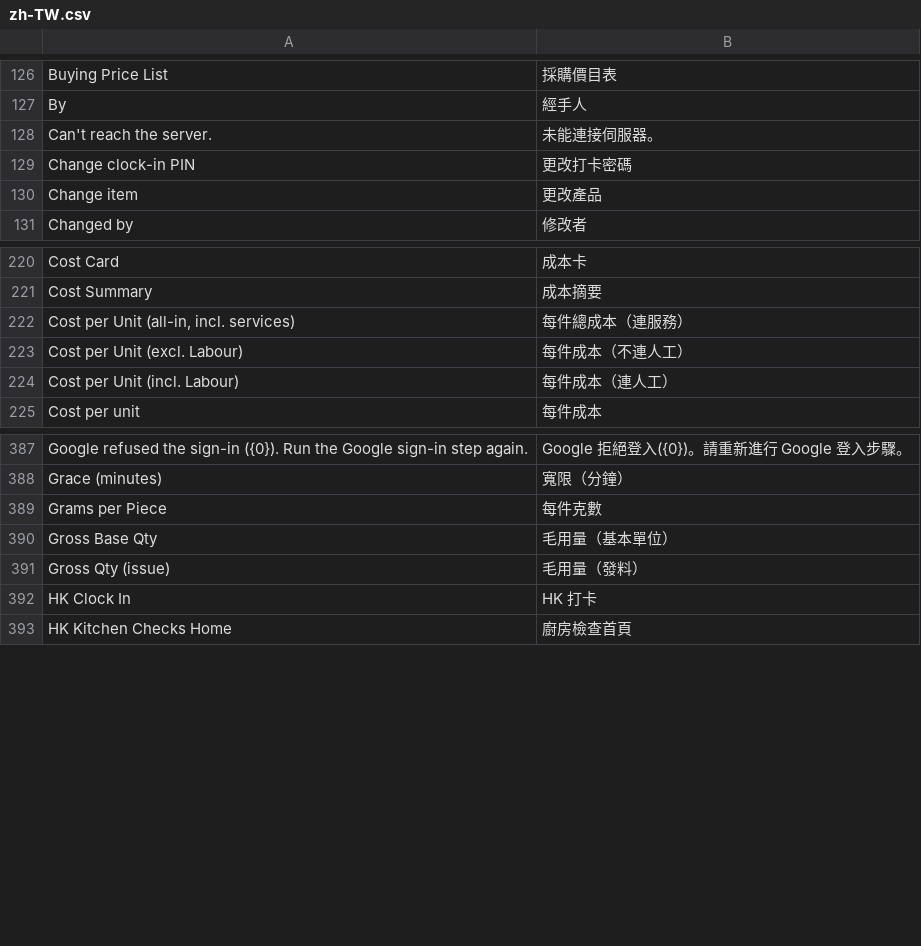
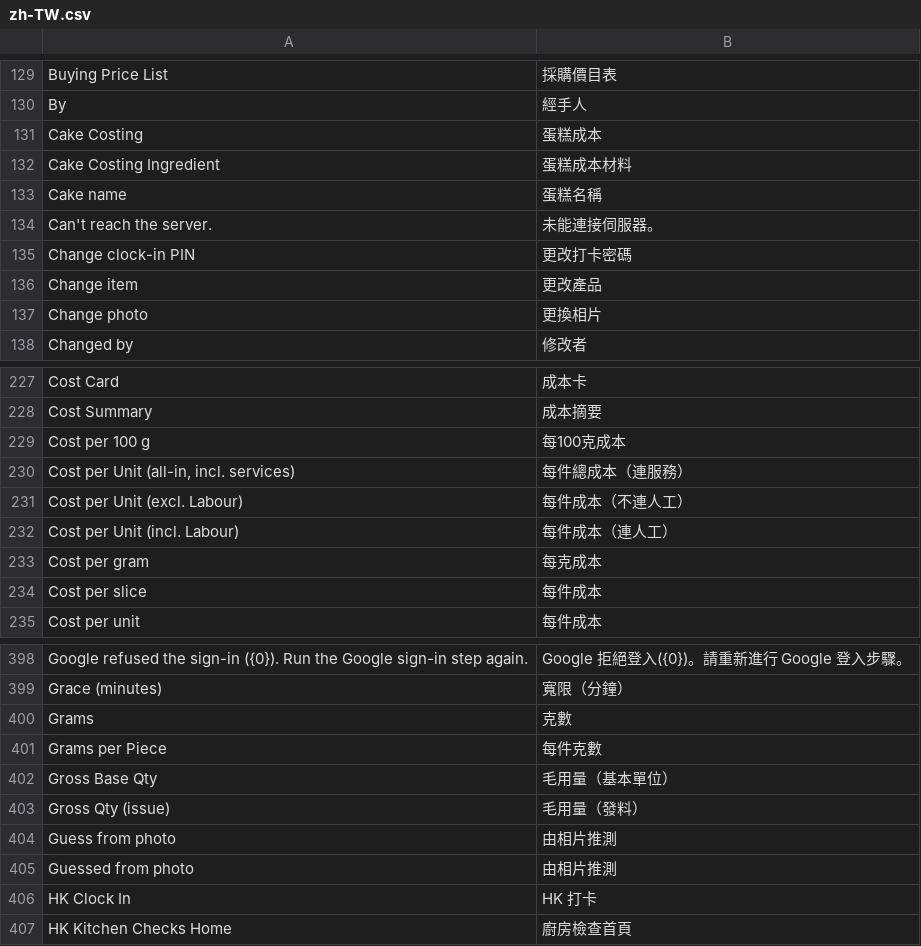
Before and after one commit to franciscobarria-oss/Happyconcepts, a CSV file: happy_kitchen/translations/zh-TW.csv, drawn as a sheet; only a part is shown, gaps mark what is left out; the diff covers the shown part only.

```diff
--- a/happy_kitchen/translations/zh-TW.csv
+++ b/happy_kitchen/translations/zh-TW.csv
@@ -127,2 +130,5 @@ Buying Price List,採購價目表
 By,經手人
+Cake Costing,蛋糕成本
+Cake Costing Ingredient,蛋糕成本材料
+Cake name,蛋糕名稱
 Can't reach the server.,未能連接伺服器。
@@ -130,2 +136,3 @@ Change clock-in PIN,更改打卡密碼
 Change item,更改產品
+Change photo,更換相片
 Changed by,修改者
@@ -221,2 +228,3 @@ Cost Card,成本卡
 Cost Summary,成本摘要
+Cost per 100 g,每100克成本
 "Cost per Unit (all-in, incl. services)",每件總成本（連服務）
@@ -224,2 +232,4 @@ Cost per Unit (excl. Labour),每件成本（不連人工）
 Cost per Unit (incl. Labour),每件成本（連人工）
+Cost per gram,每克成本
+Cost per slice,每件成本
 Cost per unit,每件成本
@@ -388,2 +399,3 @@ Google refused the sign-in ({0}). Run the Google sign-in step again.,Google 拒
 Grace (minutes),寬限（分鐘）
+Grams,克數
 Grams per Piece,每件克數
@@ -391,2 +403,4 @@ Gross Base Qty,毛用量（基本單位）
 Gross Qty (issue),毛用量（發料）
+Guess from photo,由相片推測
+Guessed from photo,由相片推測
 HK Clock In,HK 打卡
```
Also changed, not shown: 29 added rows and 1 edited cell elsewhere in this file, 14 other files.
